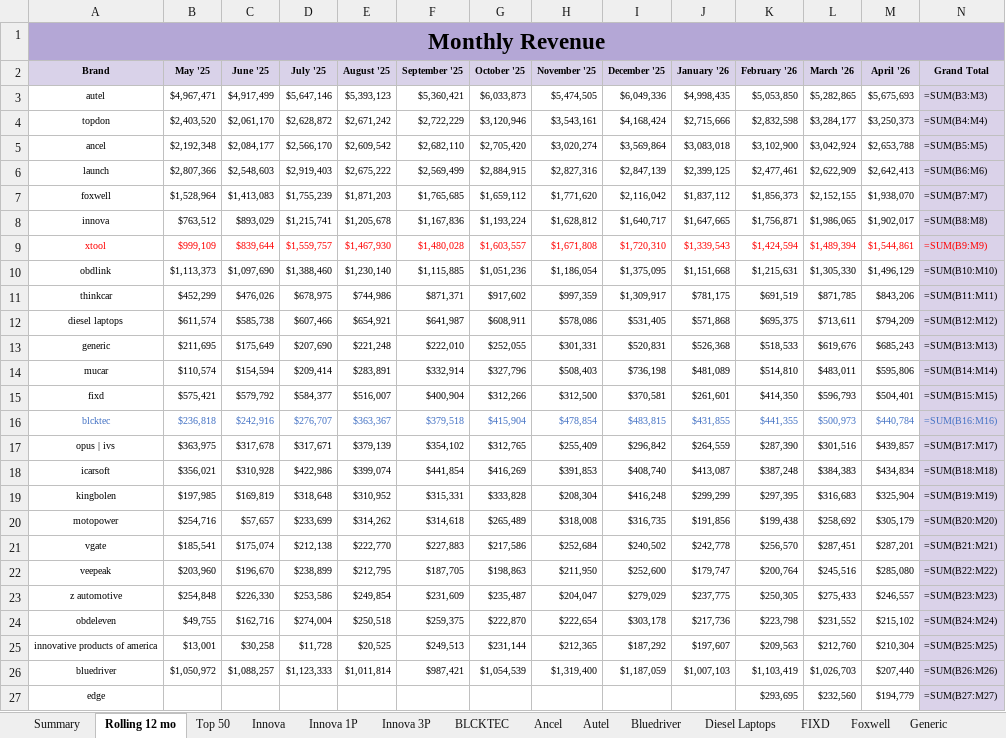
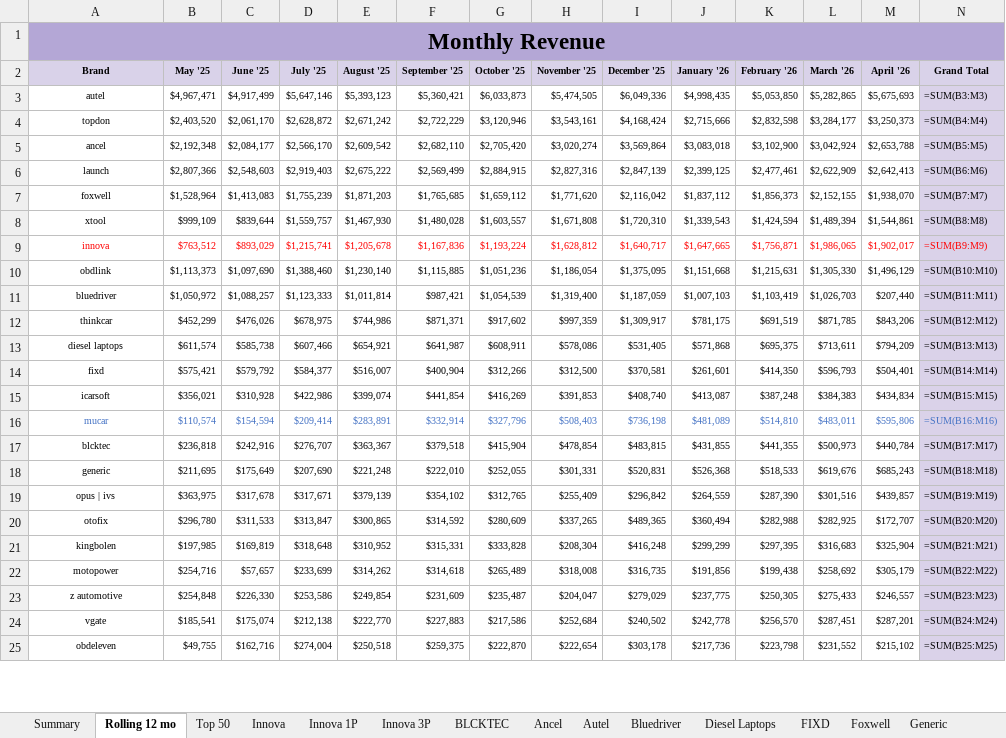
Before and after one commit to gcsumiao/competitor_research_product, an Excel workbook: product_dashboard/data/code_reader_scanner/202604/report.xlsx, sheet Rolling 12 mo, drawn as a sheet; only a part is shown; values as stored, in another font and other column widths than the file's, no borders; formulas without a stored value are shown as written; table styles not drawn; removed rows and columns are numbered as before the commit, all else as after; the diff covers the shown part only; the diff names each change by its address in the sheet, - before the commit and + after, or states it on an @@ line.

Commit message:
Sort rolling 12 report brands by grand total

```diff
--- a/product_dashboard/data/code_reader_scanner/202604/report.xlsx (sheet Rolling 12 mo)
+++ b/product_dashboard/data/code_reader_scanner/202604/report.xlsx (sheet Rolling 12 mo)
-row 8: innova | $763,512 | $893,029 | $1,215,741 | $1,205,678 | $1,167,836 | $1,193,224 | $1,628,812 | $1,640,717 | $1,647,665 | $1,756,871 | $1,986,065 | $1,902,017 | =SUM(B8:M8)
-A8:N8 text colour: #FF0000
+A8:N8 text colour: black
-N8 (Grand Total): =SUM(B9:M9)
+N8 (Grand Total): =SUM(B8:M8)
+row 9: innova | $763,512 | $893,029 | $1,215,741 | $1,205,678 | $1,167,836 | $1,193,224 | $1,628,812 | $1,640,717 | $1,647,665 | $1,756,871 | $1,986,065 | $1,902,017 | =SUM(B9:M9)
+row 11: bluedriver | $1,050,972 | $1,088,257 | $1,123,333 | $1,011,814 | $987,421 | $1,054,539 | $1,319,400 | $1,187,059 | $1,007,103 | $1,103,419 | $1,026,703 | $207,440 | =SUM(B11:M11)
-N12 (Grand Total): =SUM(B11:M11)
+N12 (Grand Total): =SUM(B12:M12)
-N13 (Grand Total): =SUM(B12:M12)
+N13 (Grand Total): =SUM(B13:M13)
-row 13: generic | $211,695 | $175,649 | $207,690 | $221,248 | $222,010 | $252,055 | $301,331 | $520,831 | $526,368 | $518,533 | $619,676 | $685,243 | =SUM(B13:M13)
-row 14: mucar | $110,574 | $154,594 | $209,414 | $283,891 | $332,914 | $327,796 | $508,403 | $736,198 | $481,089 | $514,810 | $483,011 | $595,806 | =SUM(B14:M14)
-N14 (Grand Total): =SUM(B15:M15)
+N14 (Grand Total): =SUM(B14:M14)
+row 15: icarsoft | $356,021 | $310,928 | $422,986 | $399,074 | $441,854 | $416,269 | $391,853 | $408,740 | $413,087 | $387,248 | $384,383 | $434,834 | =SUM(B15:M15)
+row 16: mucar | $110,574 | $154,594 | $209,414 | $283,891 | $332,914 | $327,796 | $508,403 | $736,198 | $481,089 | $514,810 | $483,011 | $595,806 | =SUM(B16:M16)
-A17:N17 text colour: #4472C4
+A17:N17 text colour: black
-N17 (Grand Total): =SUM(B16:M16)
+N17 (Grand Total): =SUM(B17:M17)
+row 18: generic | $211,695 | $175,649 | $207,690 | $221,248 | $222,010 | $252,055 | $301,331 | $520,831 | $526,368 | $518,533 | $619,676 | $685,243 | =SUM(B18:M18)
-N19 (Grand Total): =SUM(B17:M17)
+N19 (Grand Total): =SUM(B19:M19)
-row 18: icarsoft | $356,021 | $310,928 | $422,986 | $399,074 | $441,854 | $416,269 | $391,853 | $408,740 | $413,087 | $387,248 | $384,383 | $434,834 | =SUM(B18:M18)
+row 20: otofix | $296,780 | $311,533 | $313,847 | $300,865 | $314,592 | $280,609 | $337,265 | $489,365 | $360,494 | $282,988 | $282,925 | $172,707 | =SUM(B20:M20)
-N21 (Grand Total): =SUM(B19:M19)
+N21 (Grand Total): =SUM(B21:M21)
-N22 (Grand Total): =SUM(B20:M20)
+N22 (Grand Total): =SUM(B22:M22)
-row 21: vgate | $185,541 | $175,074 | $212,138 | $222,770 | $227,883 | $217,586 | $252,684 | $240,502 | $242,778 | $256,570 | $287,451 | $287,201 | =SUM(B21:M21)
-row 22: veepeak | $203,960 | $196,670 | $238,899 | $212,795 | $187,705 | $198,863 | $211,950 | $252,600 | $179,747 | $200,764 | $245,516 | $285,080 | =SUM(B22:M22)
+row 24: vgate | $185,541 | $175,074 | $212,138 | $222,770 | $227,883 | $217,586 | $252,684 | $240,502 | $242,778 | $256,570 | $287,451 | $287,201 | =SUM(B24:M24)
-N25 (Grand Total): =SUM(B24:M24)
+N25 (Grand Total): =SUM(B25:M25)
-row 25: innovative products of america | $13,001 | $30,258 | $11,728 | $20,525 | $249,513 | $231,144 | $212,365 | $187,292 | $197,607 | $209,563 | $212,760 | $210,304 | =SUM(B25:M25)
-row 26: bluedriver | $1,050,972 | $1,088,257 | $1,123,333 | $1,011,814 | $987,421 | $1,054,539 | $1,319,400 | $1,187,059 | $1,007,103 | $1,103,419 | $1,026,703 | $207,440 | =SUM(B26:M26)
-row 27: edge |  |  |  |  |  |  |  |  |  | $293,695 | $232,560 | $194,779 | =SUM(B27:M27)
```
Also changed, not shown: 15 added rows, 13 removed rows, 4 edited cells and cell formats elsewhere in this sheet, product_dashboard/data/code_reader_scanner/202604/analysis.xlsx, 1 other file.
